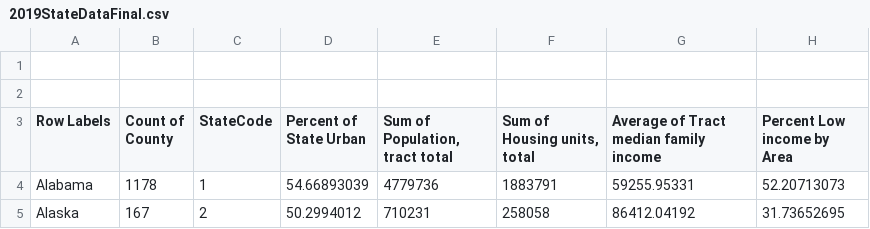
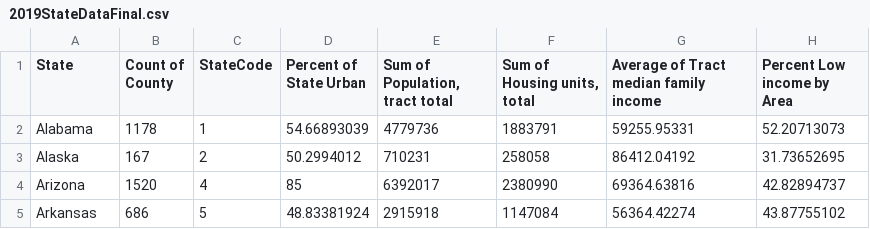
Before and after one commit to kryslj/csc511Vis, a CSV file: 2019StateDataFinal.csv, drawn as a sheet; only a part is shown; the shorter side is filled out with more unchanged rows; removed rows and columns are numbered as before the commit, all else as after; rows hold the shown columns only; the diff names each change by its address in the sheet, - before the commit and + after, or states it on an @@ line.

```diff
--- a/2019StateDataFinal.csv
+++ b/2019StateDataFinal.csv
-row 1: (empty)
-row 2: (empty)
-A1: Row Labels
+A1: State
```
Also changed, not shown: 2015StateFinal.csv, 2 other files.
